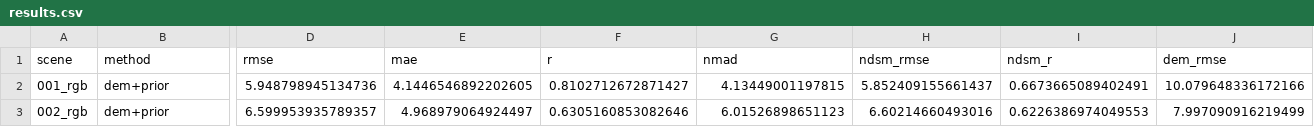
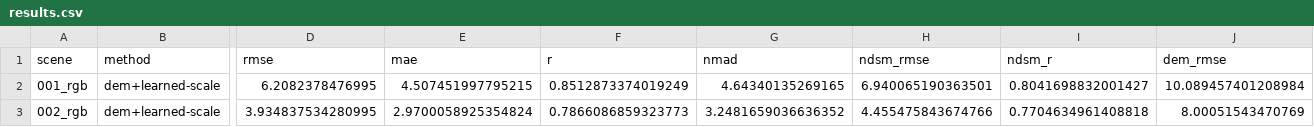
Before and after one commit to ASH-LABS-02/RUBIQX-Depth, a CSV file: samples/dc_lidar/evaluation/results.csv, drawn as a sheet; only a part is shown, gaps mark what is left out; the diff covers the shown part only; the diff names each change by its address in the sheet, - before the commit and + after, or states it on an @@ line.

Commit message:
Disaster mission tools, auto anchors, model comparison; non-blocking scene endpoints
Features
- Mission API: evacuation routing, vertical shelters, population exposure,
  landslide runout, relay visibility (app/mission_api.py, depthwizard/disaster.py)
- Automatic height anchors from shadows and OSM building tags (auto_anchors.py)
- Pretrained-vs-GAMUS model comparison endpoint and viewer view
- Edge-aware refinement and roof-plane fitting modules
- Report, export, pipeline and viewer upgrades
- Re-ran DC LiDAR batch evaluation (Glover 6.21 m, Capitol Hill 3.93 m RMSE)

Fixes
- Separate locks: status bookkeeping and scene-file rewrites (rescale, missions,
  auto-anchors) no longer wait on the GPU inference lock
- One shared occupancy proxy (30 m2 per person) in the flood panel and backend,
  with an estimate tooltip in the UI
- Reverted line-ending-only changes to LICENSE, manifests and demo scenes

Tests
- tests/test_disaster.py: flood connectivity, evacuation routing, blocked start,
  population estimate, endpoints responsive during inference (18 tests pass)

```diff
--- a/samples/dc_lidar/evaluation/results.csv
+++ b/samples/dc_lidar/evaluation/results.csv
-B2:B3 (method): dem+prior
+B2:B3 (method): dem+learned-scale
-D2 (rmse): 5.948798945134736
+D2 (rmse): 6.2082378476995
-E2 (mae): 4.1446546892202605
+E2 (mae): 4.507451997795215
-F2 (r): 0.8102712672871427
+F2 (r): 0.8512873374019249
-G2 (nmad): 4.13449001197815
+G2 (nmad): 4.64340135269165
-H2 (ndsm_rmse): 5.852409155661437
+H2 (ndsm_rmse): 6.940065190363501
-I2 (ndsm_r): 0.6673665089402491
+I2 (ndsm_r): 0.8041698832001427
-J2 (dem_rmse): 10.079648336172166
+J2 (dem_rmse): 10.089457401208984
-D3 (rmse): 6.599953935789357
+D3 (rmse): 3.934837534280995
-E3 (mae): 4.968979064924497
+E3 (mae): 2.9700058925354824
-F3 (r): 0.6305160853082646
+F3 (r): 0.7866086859323773
-G3 (nmad): 6.01526898651123
+G3 (nmad): 3.2481659036636352
-H3 (ndsm_rmse): 6.60214660493016
+H3 (ndsm_rmse): 4.455475843674766
-I3 (ndsm_r): 0.6226386974049553
+I3 (ndsm_r): 0.7704634961408818
-J3 (dem_rmse): 7.997090916219499
+J3 (dem_rmse): 8.00051543470769
```
Also changed, not shown: 2 edited cells elsewhere in this file, 48 other files.
